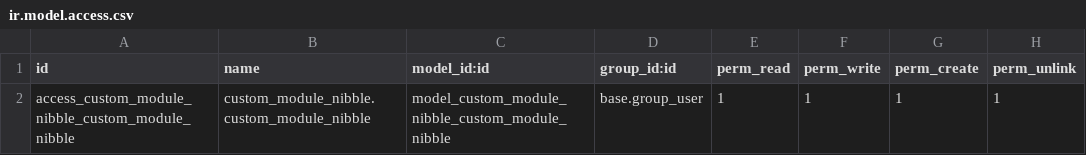
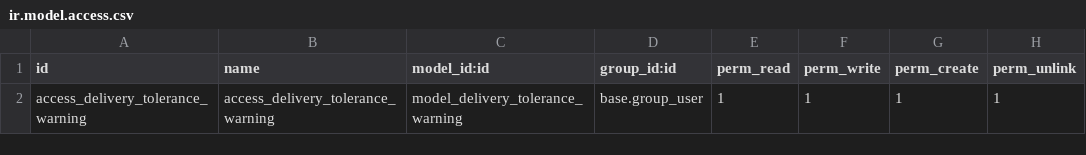
Before and after one commit to fhnasgf28/latihan-odoo, a CSV file: custom_module_nibble/security/ir.model.access.csv, drawn as a sheet.

```diff
--- a/custom_module_nibble/security/ir.model.access.csv
+++ b/custom_module_nibble/security/ir.model.access.csv
@@ -1,2 +1,2 @@
 id,name,model_id:id,group_id:id,perm_read,perm_write,perm_create,perm_unlink
-access_custom_module_nibble_custom_module_nibble,custom_module_nibble.custom_module_nibble,model_custom_module_nibble_custom_module_nibble,base.group_user,1,1,1,1
+access_delivery_tolerance_warning,access_delivery_tolerance_warning,model_delivery_tolerance_warning,base.group_user,1,1,1,1
```
Also changed, not shown: 9 other files.
